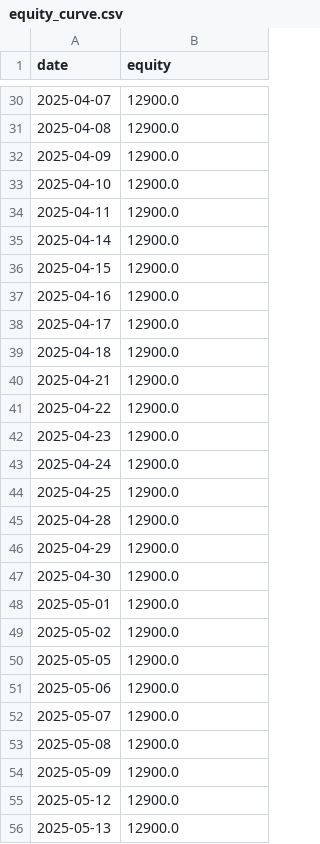
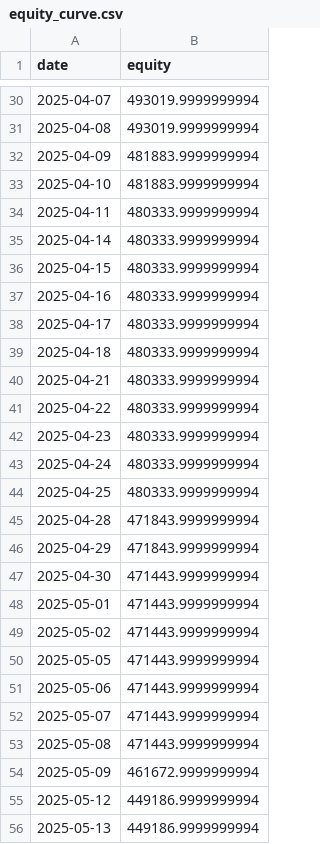
Before and after one commit to fl715yt/pj_fire, a CSV file: backtest/outputs/equity_curve.csv, drawn as a sheet; only a part is shown, gaps mark what is left out; the diff covers the shown part only.

```diff
--- a/backtest/outputs/equity_curve.csv
+++ b/backtest/outputs/equity_curve.csv
@@ -30,27 +30,27 @@ date,equity
-2025-04-07,12900.0
-2025-04-08,12900.0
-2025-04-09,12900.0
-2025-04-10,12900.0
-2025-04-11,12900.0
-2025-04-14,12900.0
-2025-04-15,12900.0
-2025-04-16,12900.0
-2025-04-17,12900.0
-2025-04-18,12900.0
-2025-04-21,12900.0
-2025-04-22,12900.0
-2025-04-23,12900.0
-2025-04-24,12900.0
-2025-04-25,12900.0
-2025-04-28,12900.0
-2025-04-29,12900.0
-2025-04-30,12900.0
-2025-05-01,12900.0
-2025-05-02,12900.0
-2025-05-05,12900.0
-2025-05-06,12900.0
-2025-05-07,12900.0
-2025-05-08,12900.0
-2025-05-09,12900.0
-2025-05-12,12900.0
-2025-05-13,12900.0
+2025-04-07,493019.9999999994
+2025-04-08,493019.9999999994
+2025-04-09,481883.9999999994
+2025-04-10,481883.9999999994
+2025-04-11,480333.9999999994
+2025-04-14,480333.9999999994
+2025-04-15,480333.9999999994
+2025-04-16,480333.9999999994
+2025-04-17,480333.9999999994
+2025-04-18,480333.9999999994
+2025-04-21,480333.9999999994
+2025-04-22,480333.9999999994
+2025-04-23,480333.9999999994
+2025-04-24,480333.9999999994
+2025-04-25,480333.9999999994
+2025-04-28,471843.9999999994
+2025-04-29,471843.9999999994
+2025-04-30,471443.9999999994
+2025-05-01,471443.9999999994
+2025-05-02,471443.9999999994
+2025-05-05,471443.9999999994
+2025-05-06,471443.9999999994
+2025-05-07,471443.9999999994
+2025-05-08,471443.9999999994
+2025-05-09,461672.9999999994
+2025-05-12,449186.9999999994
+2025-05-13,449186.9999999994
```
Also changed, not shown: 35 edited cells elsewhere in this file, backtest/outputs/daily_stats.csv, 11 other files.
